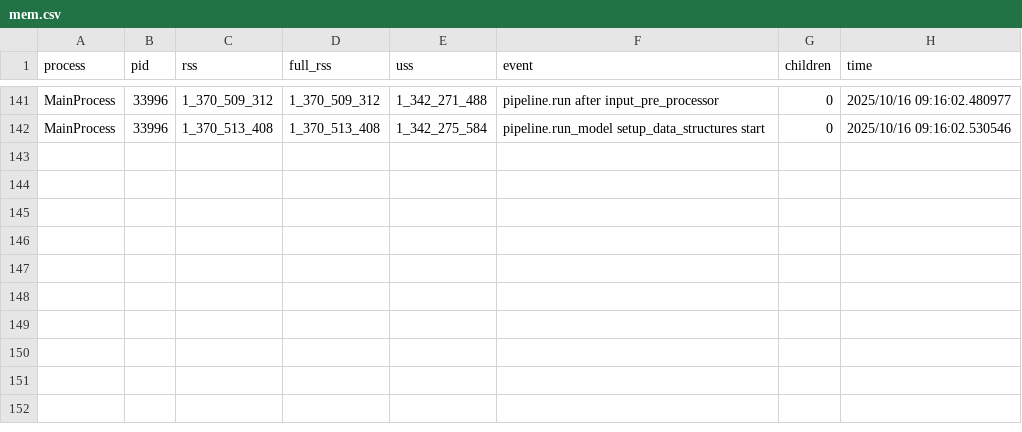
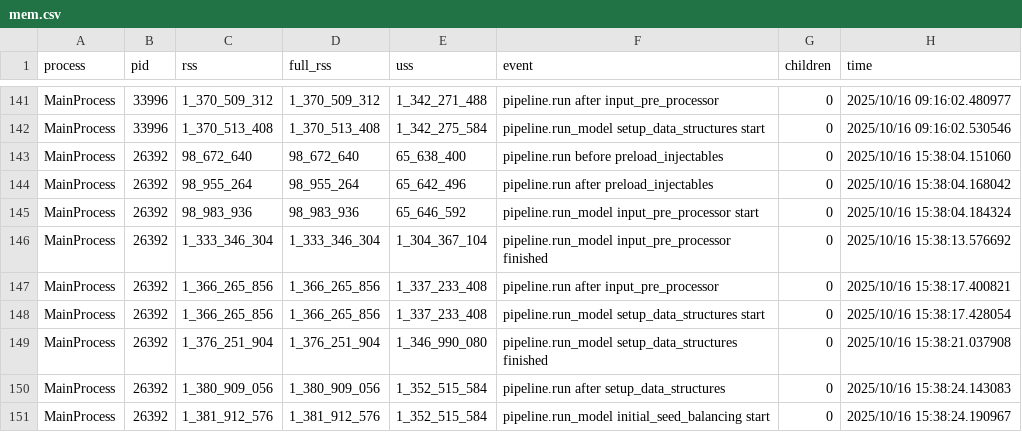
Before and after one commit to BayAreaMetro/populationsim, a CSV file: bay_area/output_2023/populationsim_working_dir/output/mem.csv, drawn as a sheet; only a part is shown, gaps mark what is left out.

```diff
--- a/bay_area/output_2023/populationsim_working_dir/output/mem.csv
+++ b/bay_area/output_2023/populationsim_working_dir/output/mem.csv
@@ -142 +142,10 @@ MainProcess,33996,1_370_509_312,1_370_509_312,1_342_271_488,pipeline.run after i
 MainProcess,33996,1_370_513_408,1_370_513_408,1_342_275_584,pipeline.run_model setup_data_structures start,0,2025/10/16 09:16:02.530546
+MainProcess,26392,98_672_640,98_672_640,65_638_400,pipeline.run before preload_injectables,0,2025/10/16 15:38:04.151060
+MainProcess,26392,98_955_264,98_955_264,65_642_496,pipeline.run after preload_injectables,0,2025/10/16 15:38:04.168042
+MainProcess,26392,98_983_936,98_983_936,65_646_592,pipeline.run_model input_pre_processor start,0,2025/10/16 15:38:04.184324
+MainProcess,26392,1_333_346_304,1_333_346_304,1_304_367_104,pipeline.run_model input_pre_processor finished,0,2025/10/16 15:38:13.576692
+MainProcess,26392,1_366_265_856,1_366_265_856,1_337_233_408,pipeline.run after input_pre_processor,0,2025/10/16 15:38:17.400821
+MainProcess,26392,1_366_265_856,1_366_265_856,1_337_233_408,pipeline.run_model setup_data_structures start,0,2025/10/16 15:38:17.428054
+MainProcess,26392,1_376_251_904,1_376_251_904,1_346_990_080,pipeline.run_model setup_data_structures finished,0,2025/10/16 15:38:21.037908
+MainProcess,26392,1_380_909_056,1_380_909_056,1_352_515_584,pipeline.run after setup_data_structures,0,2025/10/16 15:38:24.143083
+MainProcess,26392,1_381_912_576,1_381_912_576,1_352_515_584,pipeline.run_model initial_seed_balancing start,0,2025/10/16 15:38:24.190967
```
Also changed, not shown: bay_area/output_2023/populationsim_working_dir/configs/controls.csv, bay_area/output_2023/populationsim_working_dir/data/taz_marginals.csv, 15 other files.
